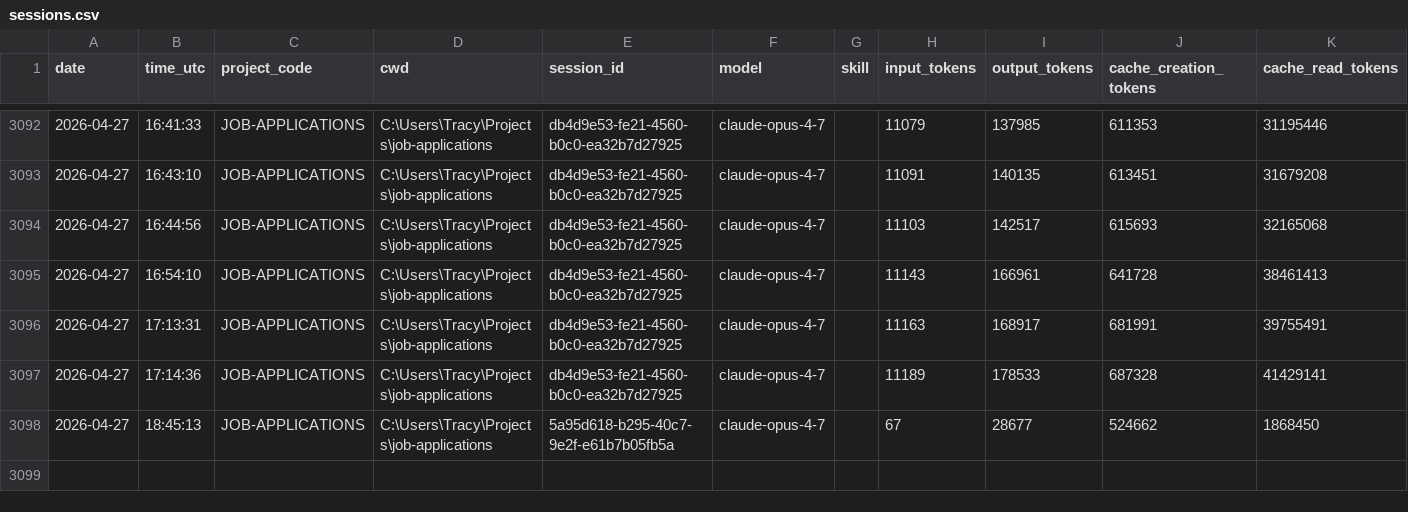
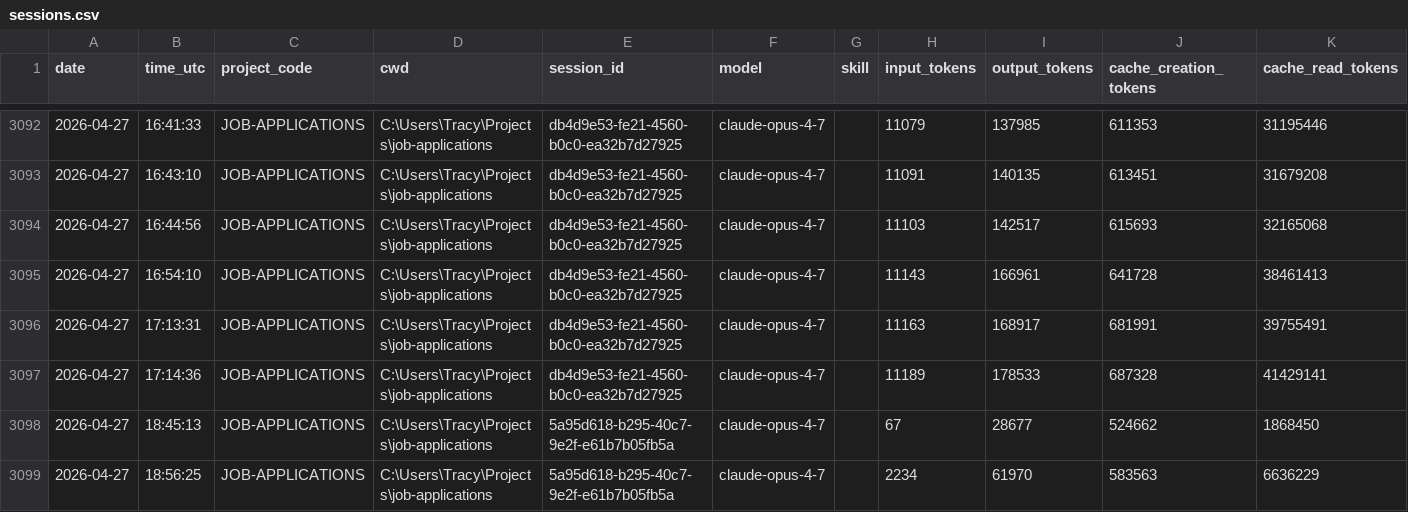
Before and after one commit to jrhoades1/claude-tracking, a CSV file: sessions.csv, drawn as a sheet; only a part is shown, gaps mark what is left out.

```diff
--- a/sessions.csv
+++ b/sessions.csv
@@ -3098 +3098,2 @@ date,time_utc,project_code,cwd,session_id,model,skill,input_tokens,output_tokens
 2026-04-27,18:45:13,JOB-APPLICATIONS,C:\Users\Tracy\Projects\job-applications,5a95d618-b295-40c7-9e2f-e61b7b05fb5a,claude-opus-4-7,,67,28677,524662,1868450
+2026-04-27,18:56:25,JOB-APPLICATIONS,C:\Users\Tracy\Projects\job-applications,5a95d618-b295-40c7-9e2f-e61b7b05fb5a,claude-opus-4-7,,2234,61970,583563,6636229
```
Also changed, not shown: 1 other file.
